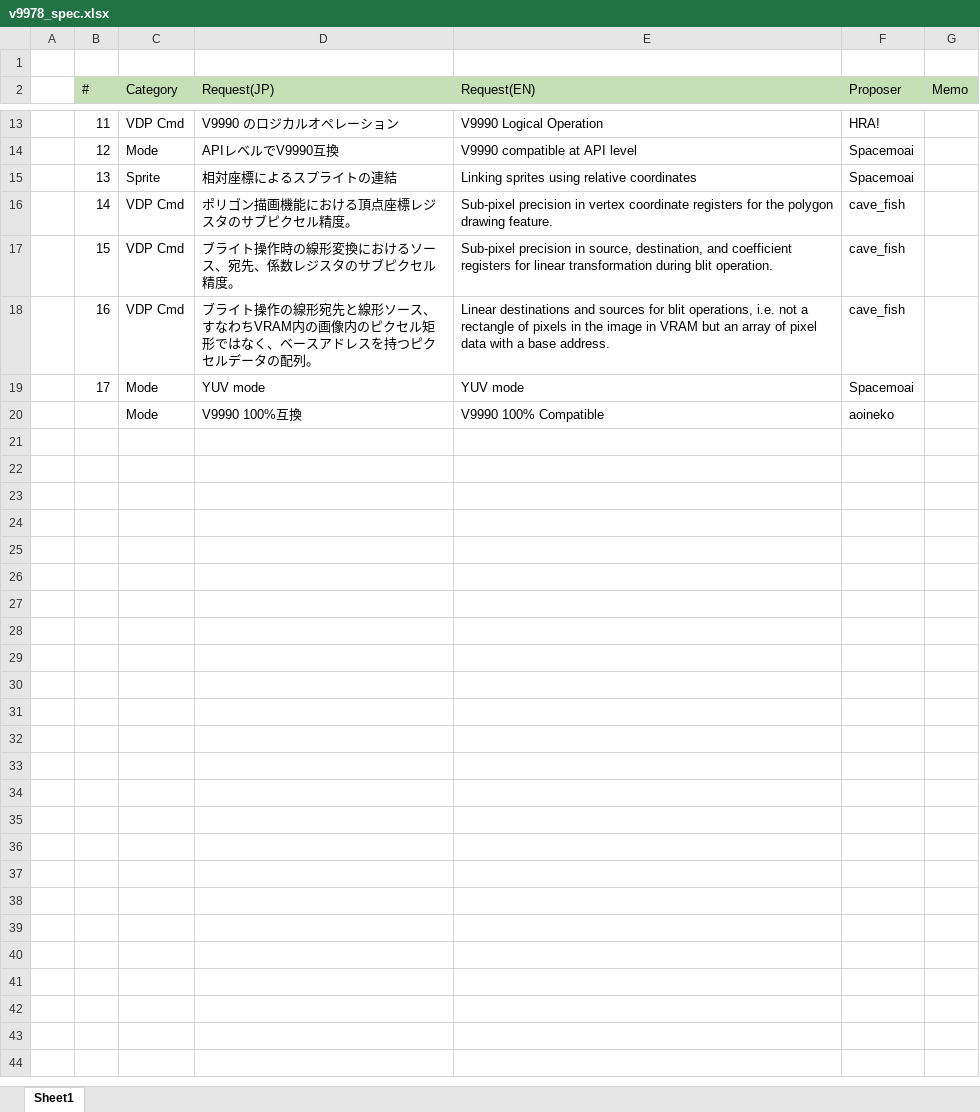
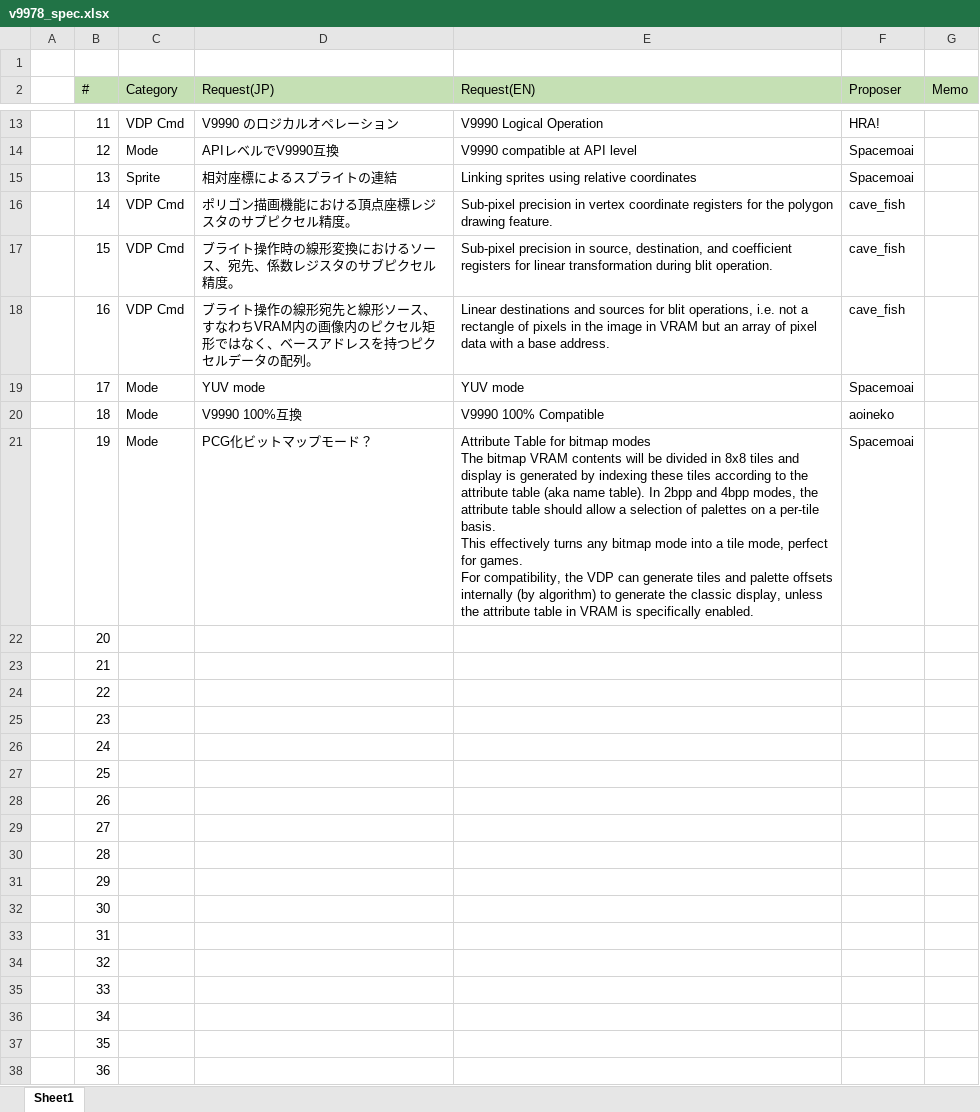
Before and after one commit to hra1129/TangCartMSX, an Excel workbook: DOC/v9978/v9978_spec.xlsx, sheet Sheet1, drawn as a sheet; only a part is shown, gaps mark what is left out; values as stored, in another font and other column widths than the file's, no borders; ↵ is a line break in a cell; the diff names each change by its address in the sheet, - before the commit and + after, or states it on an @@ line.

```diff
--- a/DOC/v9978/v9978_spec.xlsx (sheet Sheet1)
+++ b/DOC/v9978/v9978_spec.xlsx (sheet Sheet1)
-B20 (#): (empty)
+B20 (#): 18
+row 21:  | 19 | Mode | PCG化ビットマップモード？ | Attribute Table for bitmap modes ↵ The bitmap VRAM contents will be divided in 8x8 tiles and display is generated by indexing these tiles according to the attribute table (aka name table). In 2bpp and 4bpp modes, the attribute table should allow a selection of palettes on a per-tile basis. ↵ This effectively turns any bitmap mode into a tile mode, perfect for games. ↵ For compatibility, the VDP can generate tiles and palette offsets internally (by algorithm) to generate the classic display, unless the attribute table in VRAM is specifically enabled. | Spacemoai
+row 22:  | 20
+row 23:  | 21
+row 24:  | 22
+row 25:  | 23
+row 26:  | 24
+row 27:  | 25
+row 28:  | 26
+row 29:  | 27
+row 30:  | 28
+row 31:  | 29
+row 32:  | 30
+row 33:  | 31
+row 34:  | 32
+row 35:  | 33
+row 36:  | 34
+row 37:  | 35
+row 38:  | 36
```
Also changed, not shown: 1 other file.
